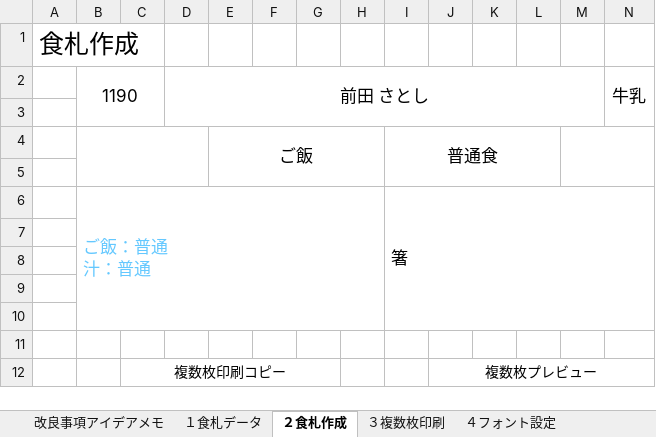
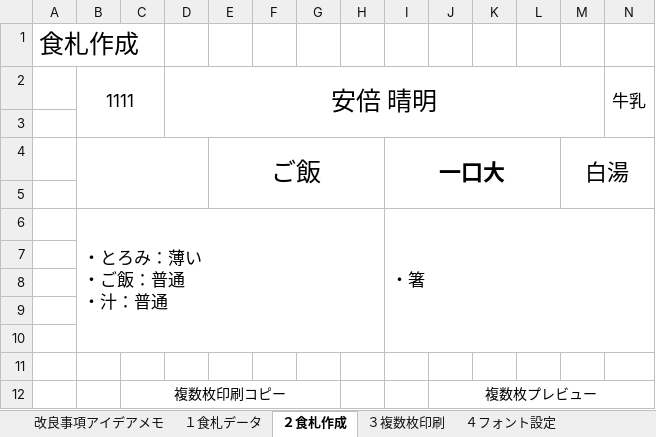
Before and after one commit to nyanparari/FoodCardMaker, an Excel workbook: 食札作成マクロ.xlsm, sheet ２食札作成, drawn as a sheet; only a part is shown; values as stored, in another font and other column widths than the file's, no borders; charts and pictures not drawn; removed rows and columns are numbered as before the commit, all else as after; rows hold the shown columns only; ↵ is a line break in a cell; the diff names each change by its address in the sheet, - before the commit and + after, or states it on an @@ line.

```diff
--- a/食札作成マクロ.xlsm (sheet ２食札作成)
+++ b/食札作成マクロ.xlsm (sheet ２食札作成)
-row 2:  | 1190 |  | 前田 さとし |  |  |  |  |  |  |  |  |  | 牛乳
+row 2:  | 1111 |  | 安倍 晴明 |  |  |  |  |  |  |  |  |  | 牛乳
@@ E4 text size: larger @@
-I4: 普通食
+I4: 一口大
@@ I4 text size: larger, bold: off → on @@
-M4: (empty)
+M4: 白湯
-B6: ご飯：普通 ↵ 汁：普通
+B6: ・とろみ：薄い ↵ ・ご飯：普通 ↵ ・汁：普通
-B6 text colour: #64C8FF
+B6 text colour: black
-I6: 箸
+I6: ・箸
```
Also changed, not shown: sheet 7全食札書き出し, sheet ４フォント設定, sheet ６修正ログデータ, sheet １食札データ, charts or pictures.
